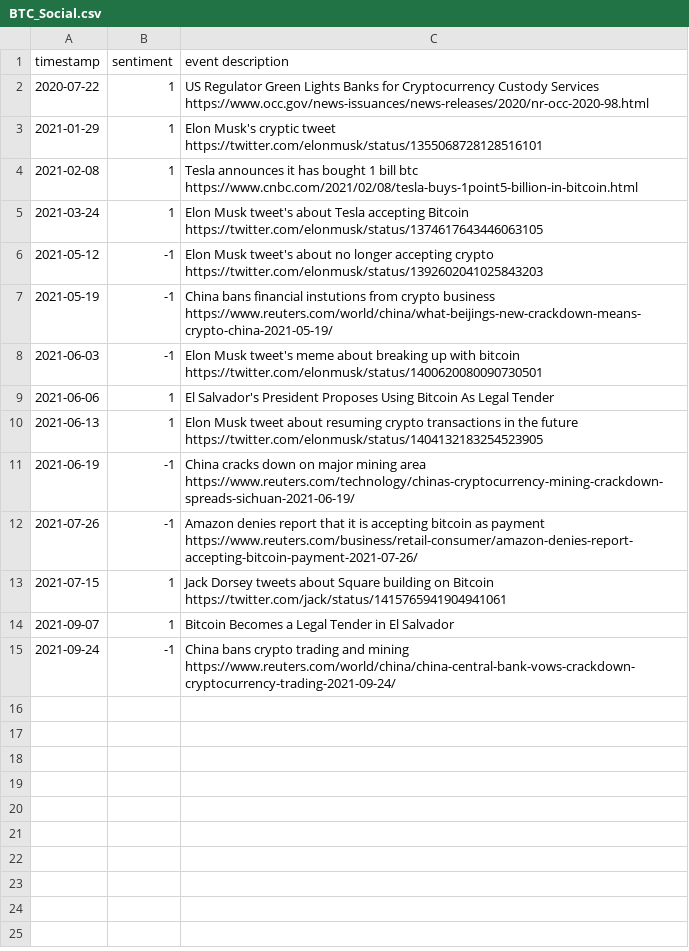
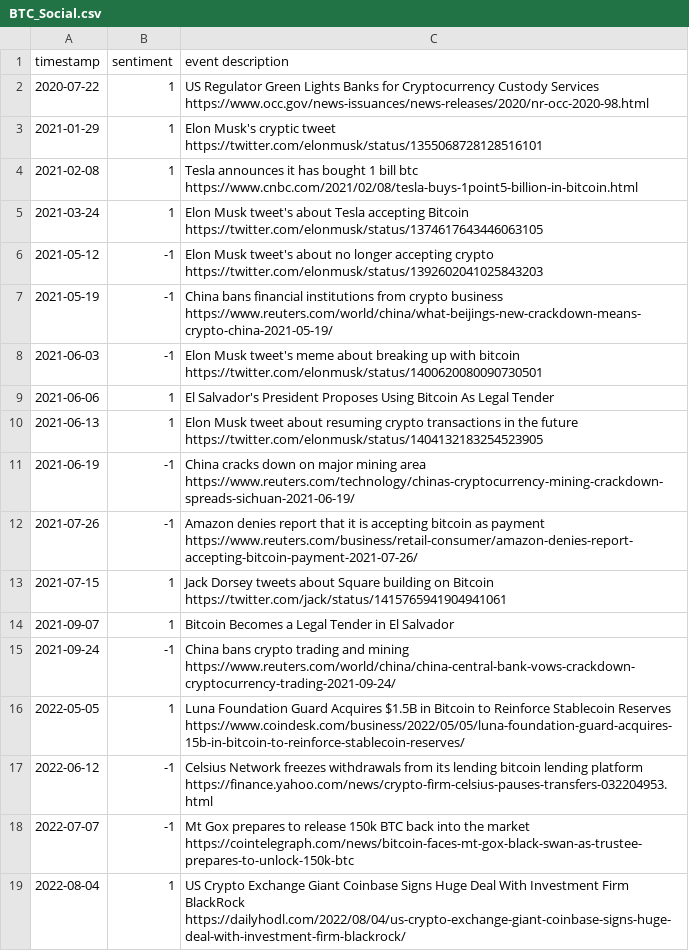
Before and after one commit to priyank96/bny-crypto, a CSV file: event_data/data/BTC_Social.csv, drawn as a sheet.

Commit message:
aadding events

```diff
--- a/event_data/data/BTC_Social.csv
+++ b/event_data/data/BTC_Social.csv
@@ -6,3 +6,3 @@ timestamp,sentiment,event description
 2021-05-12,-1,Elon Musk tweet's about no longer accepting crypto https://twitter.com/elonmusk/status/1392602041025843203
-2021-05-19,-1,China bans financial instutions from crypto business https://www.reuters.com/world/china/what-beijings-new-crackdown-means-crypto-china-2021-05-19/
+2021-05-19,-1,China bans financial institutions from crypto business https://www.reuters.com/world/china/what-beijings-new-crackdown-means-crypto-china-2021-05-19/
 2021-06-03,-1,Elon Musk tweet's meme about breaking up with bitcoin https://twitter.com/elonmusk/status/1400620080090730501
@@ -15 +15,5 @@ timestamp,sentiment,event description
 2021-09-24,-1,China bans crypto trading and mining https://www.reuters.com/world/china/china-central-bank-vows-crackdown-cryptocurrency-trading-2021-09-24/
+2022-05-05,1,Luna Foundation Guard Acquires $1.5B in Bitcoin to Reinforce Stablecoin Reserves https://www.coindesk.com/business/2022/05/05/luna-foundation-guard-acquires-15b-in-bitcoin-to-reinforce-stablecoin-reserves/
+2022-06-12,-1, Celsius Network freezes withdrawals from its lending bitcoin lending platform https://finance.yahoo.com/news/crypto-firm-celsius-pauses-transfers-032204953.html
+2022-07-07,-1,Mt Gox prepares to release 150k BTC back into the market https://cointelegraph.com/news/bitcoin-faces-mt-gox-black-swan-as-trustee-prepares-to-unlock-150k-btc
+2022-08-04,1,US Crypto Exchange Giant Coinbase Signs Huge Deal With Investment Firm BlackRock https://dailyhodl.com/2022/08/04/us-crypto-exchange-giant-coinbase-signs-huge-deal-with-investment-firm-blackrock/
```
